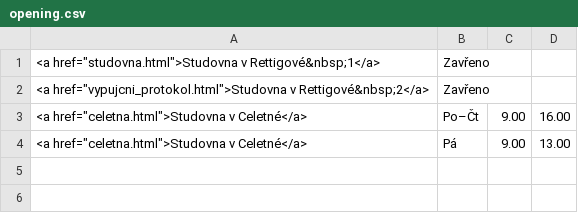
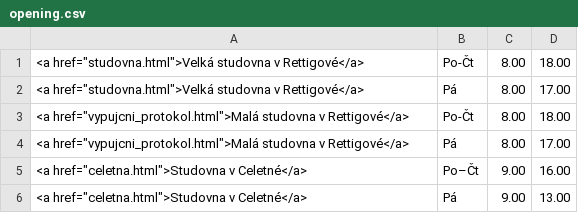
Before and after one commit to Knihovna-PedF-UK/web2025, a CSV file: data/opening.csv, drawn as a sheet.

Commit message:
normální otevírací doba

```diff
--- a/data/opening.csv
+++ b/data/opening.csv
@@ -1,3 +1,5 @@
-<a href="studovna.html">Studovna v Rettigové&nbsp;1</a>|Zavřeno|||
-<a href="vypujcni_protokol.html">Studovna v Rettigové&nbsp;2</a>|Zavřeno|||
+<a href="studovna.html">Velká studovna v Rettigové</a>|Po-Čt|8.00|18.00|
+<a href="studovna.html">Velká studovna v Rettigové</a>|Pá|8.00|17.00|
+<a href="vypujcni_protokol.html">Malá studovna v Rettigové</a>|Po-Čt|8.00|18.00|
+<a href="vypujcni_protokol.html">Malá studovna v Rettigové</a>|Pá|8.00|17.00|
 <a href="celetna.html">Studovna v Celetné</a>|Po–Čt|9.00|16.00|
```
